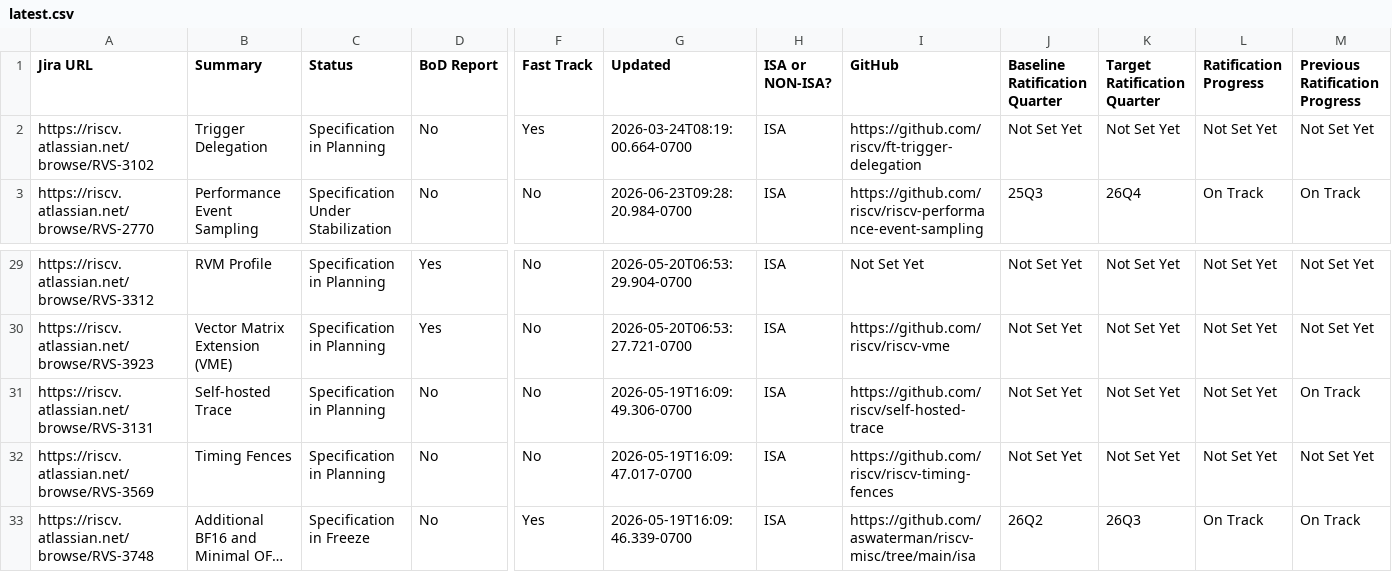
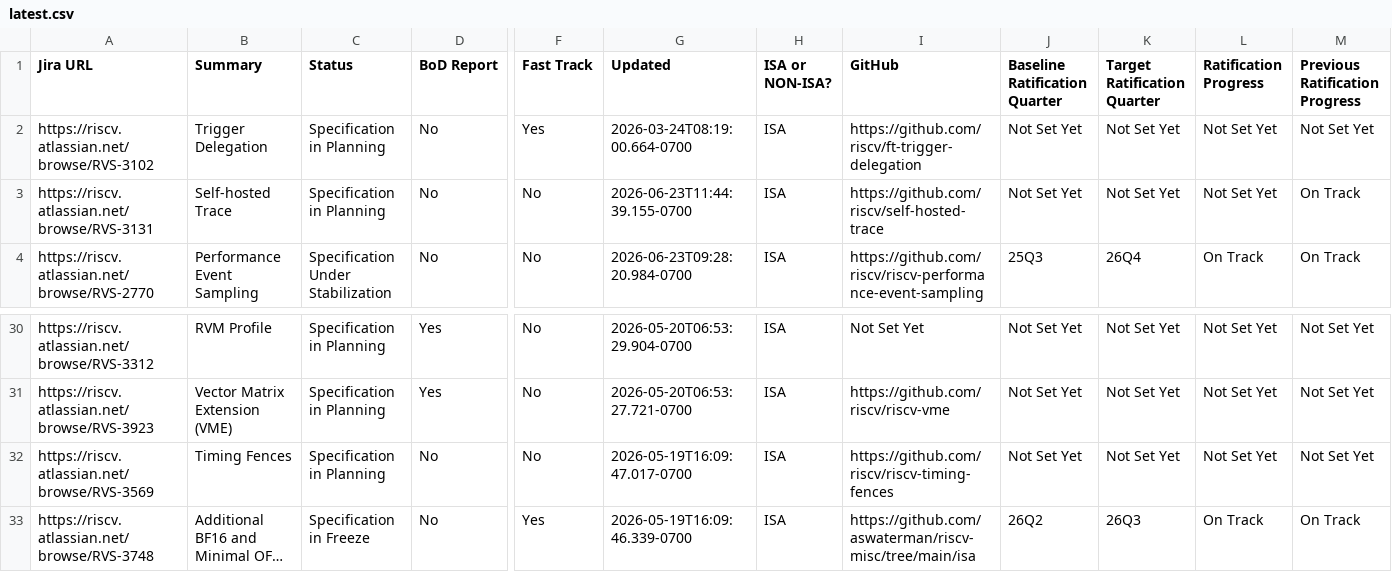
Before and after one commit to riscv/adm-spec-dashboard, a CSV file: web-ui/public/latest.csv, drawn as a sheet; only a part is shown, gaps mark what is left out; long unchanged cells end in …; removed rows and columns are numbered as before the commit, all else as after; rows hold the shown columns only; the diff names each change by its address in the sheet, - before the commit and + after, or states it on an @@ line.

```diff
--- a/web-ui/public/latest.csv
+++ b/web-ui/public/latest.csv
+row 3: https://riscv.atlassian.net/browse/RVS-3131 | Self-hosted Trace | Specification in Planning | No | No | 2026-06-23T11:44:39.155-0700 | ISA | https://github.com/riscv/self-hosted-trace | Not Set Yet | Not Set Yet | Not Set Yet | On Track
-row 31: https://riscv.atlassian.net/browse/RVS-3131 | Self-hosted Trace | Specification in Planning | No | No | 2026-05-19T16:09:49.306-0700 | ISA | https://github.com/riscv/self-hosted-trace | Not Set Yet | Not Set Yet | Not Set Yet | On Track
```
Also changed, not shown: 1 other file.
